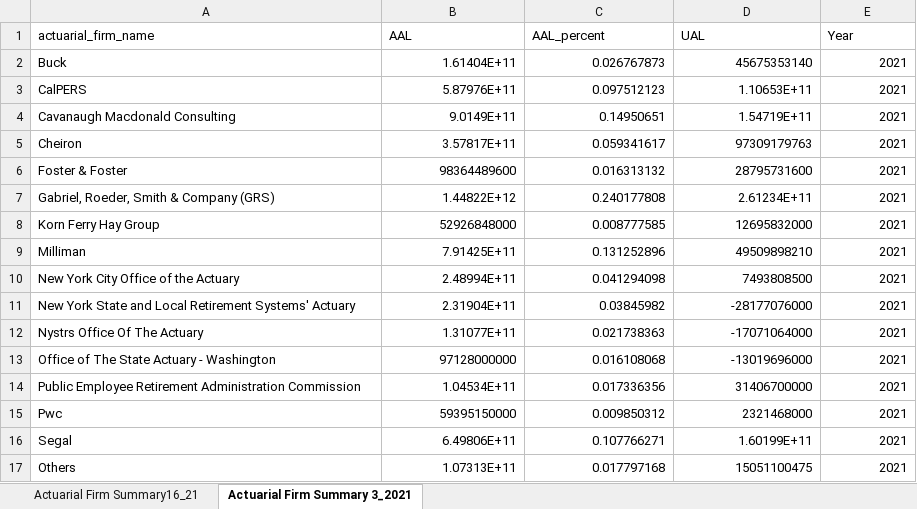
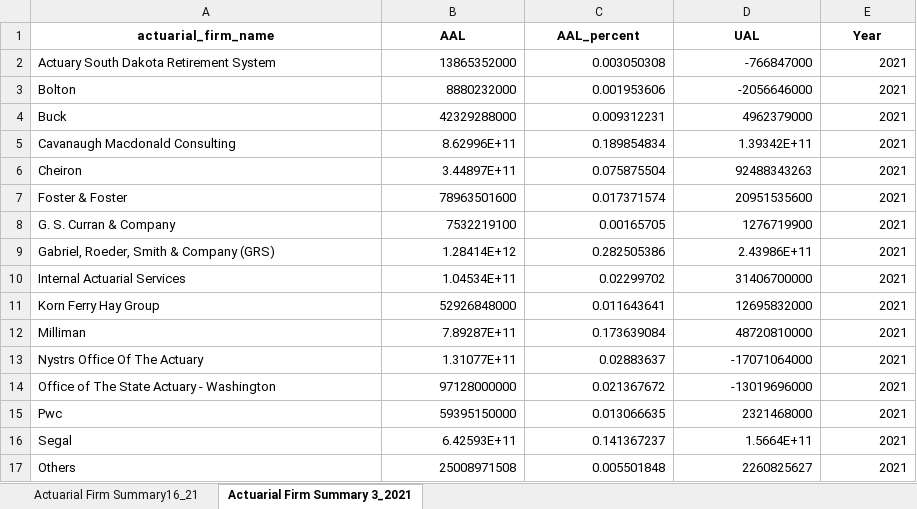
Before and after one commit to thuy2020/actuarial_firms, an Excel workbook: Actuarial Firm Summary.xlsx, sheet Actuarial Firm Summary 3_2021, drawn as a sheet; values as stored, in another font and other column widths than the file's, no borders; removed rows and columns are numbered as before the commit, all else as after; the diff names each change by its address in the sheet, - before the commit and + after, or states it on an @@ line.

```diff
--- a/Actuarial Firm Summary.xlsx (sheet Actuarial Firm Summary 3_2021)
+++ b/Actuarial Firm Summary.xlsx (sheet Actuarial Firm Summary 3_2021)
@@ A1:E1 bold: off → on, alignment: left → center @@
+row 2: Actuary South Dakota Retirement System | 13865352000 | 0.003050308 | -766847000 | 2021
+row 3: Bolton | 8880232000 | 0.001953606 | -2056646000 | 2021
-B4 (AAL): 1.61404E+11
+B4 (AAL): 42329288000
-C4 (AAL_percent): 0.026767873
+C4 (AAL_percent): 0.009312231
-D4 (UAL): 45675353140
+D4 (UAL): 4962379000
-row 3: CalPERS | 5.87976E+11 | 0.097512123 | 1.10653E+11 | 2021
-B5 (AAL): 9.0149E+11
+B5 (AAL): 8.62996E+11
-C5 (AAL_percent): 0.14950651
+C5 (AAL_percent): 0.189854834
-D5 (UAL): 1.54719E+11
+D5 (UAL): 1.39342E+11
-B6 (AAL): 3.57817E+11
+B6 (AAL): 3.44897E+11
-C6 (AAL_percent): 0.059341617
+C6 (AAL_percent): 0.075875504
-D6 (UAL): 97309179763
+D6 (UAL): 92488343263
-B7 (AAL): 98364489600
+B7 (AAL): 78963501600
-C7 (AAL_percent): 0.016313132
+C7 (AAL_percent): 0.017371574
-D7 (UAL): 28795731600
+D7 (UAL): 20951535600
+row 8: G. S. Curran & Company | 7532219100 | 0.00165705 | 1276719900 | 2021
-B9 (AAL): 1.44822E+12
+B9 (AAL): 1.28414E+12
-C9 (AAL_percent): 0.240177808
+C9 (AAL_percent): 0.282505386
-D9 (UAL): 2.61234E+11
+D9 (UAL): 2.43986E+11
+row 10: Internal Actuarial Services | 1.04534E+11 | 0.02299702 | 31406700000 | 2021
-C11 (AAL_percent): 0.008777585
+C11 (AAL_percent): 0.011643641
-B12 (AAL): 7.91425E+11
+B12 (AAL): 7.89287E+11
-C12 (AAL_percent): 0.131252896
+C12 (AAL_percent): 0.173639084
-D12 (UAL): 49509898210
+D12 (UAL): 48720810000
-row 10: New York City Office of the Actuary | 2.48994E+11 | 0.041294098 | 7493808500 | 2021
-row 11: New York State and Local Retirement Systems' Actuary | 2.31904E+11 | 0.03845982 | -28177076000 | 2021
-C13 (AAL_percent): 0.021738363
+C13 (AAL_percent): 0.02883637
-C14 (AAL_percent): 0.016108068
+C14 (AAL_percent): 0.021367672
-row 14: Public Employee Retirement Administration Commission | 1.04534E+11 | 0.017336356 | 31406700000 | 2021
-C15 (AAL_percent): 0.009850312
+C15 (AAL_percent): 0.013066635
-B16 (AAL): 6.49806E+11
+B16 (AAL): 6.42593E+11
-C16 (AAL_percent): 0.107766271
+C16 (AAL_percent): 0.141367237
-D16 (UAL): 1.60199E+11
+D16 (UAL): 1.5664E+11
-B17 (AAL): 1.07313E+11
+B17 (AAL): 25008971508
-C17 (AAL_percent): 0.017797168
+C17 (AAL_percent): 0.005501848
-D17 (UAL): 15051100475
+D17 (UAL): 2260825627
```
Also changed, not shown: sheet Actuarial Firm Summary16_21, 9 other files.
